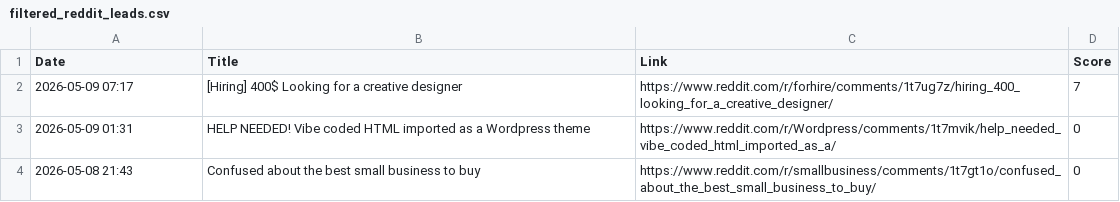
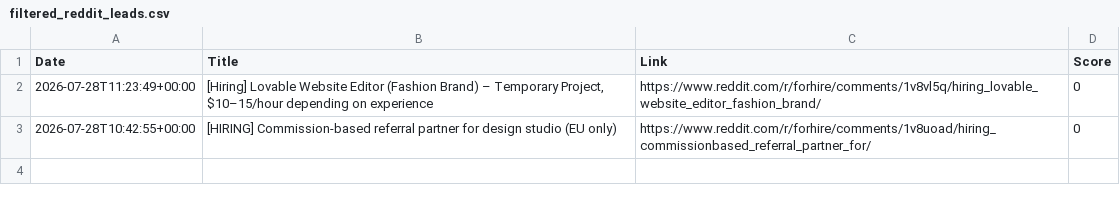
Before and after one commit to iiiadam3/LeadScannerBot, a CSV file: filtered_reddit_leads.csv, drawn as a sheet.

```diff
--- a/filtered_reddit_leads.csv
+++ b/filtered_reddit_leads.csv
@@ -1,4 +1,3 @@
 Date,Title,Link,Score
-2026-05-09 07:17,[Hiring] 400$ Looking for a creative designer,https://www.reddit.com/r/forhire/comments/1t7ug7z/hiring_400_looking_for_a_creative_designer/,7
-2026-05-09 01:31,HELP NEEDED! Vibe coded HTML imported as a Wordpress theme,https://www.reddit.com/r/Wordpress/comments/1t7mvik/help_needed_vibe_coded_html_imported_as_a/,0
-2026-05-08 21:43,Confused about the best small business to buy,https://www.reddit.com/r/smallbusiness/comments/1t7gt1o/confused_about_the_best_small_business_to_buy/,0
+2026-07-28T11:23:49+00:00,"[Hiring] Lovable Website Editor (Fashion Brand) – Temporary Project, $10–15/hour depending on experience",https://www.reddit.com/r/forhire/comments/1v8vl5q/hiring_lovable_website_editor_fashion_brand/,0
+2026-07-28T10:42:55+00:00,[HIRING] Commission-based referral partner for design studio (EU only),https://www.reddit.com/r/forhire/comments/1v8uoad/hiring_commissionbased_referral_partner_for/,0
```
Also changed, not shown: 5 other files.
